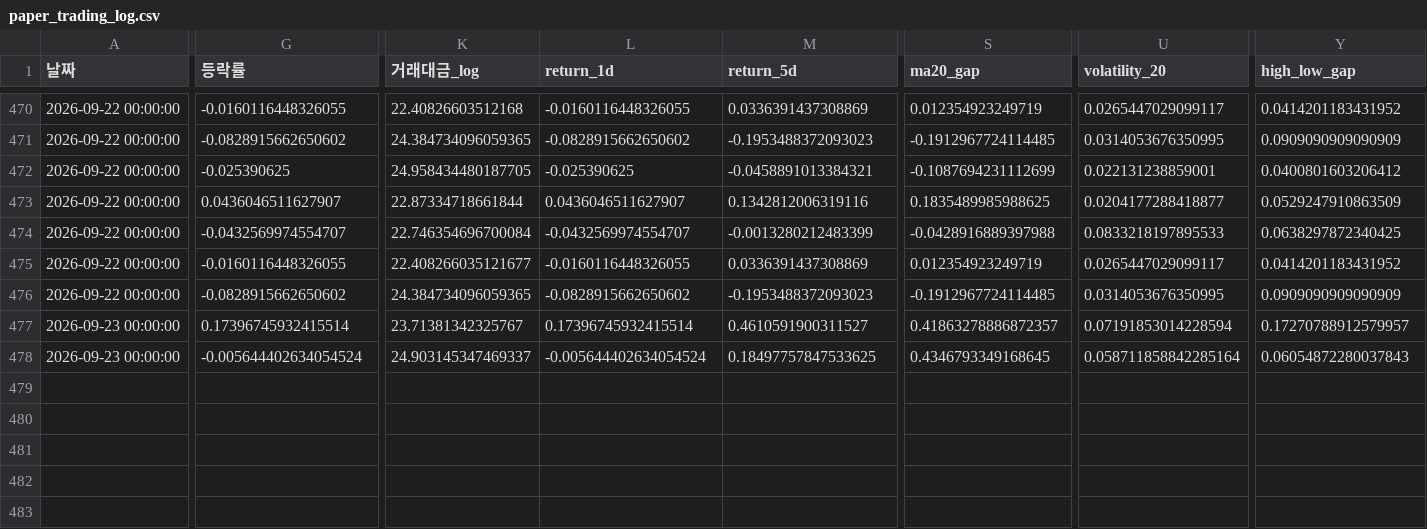
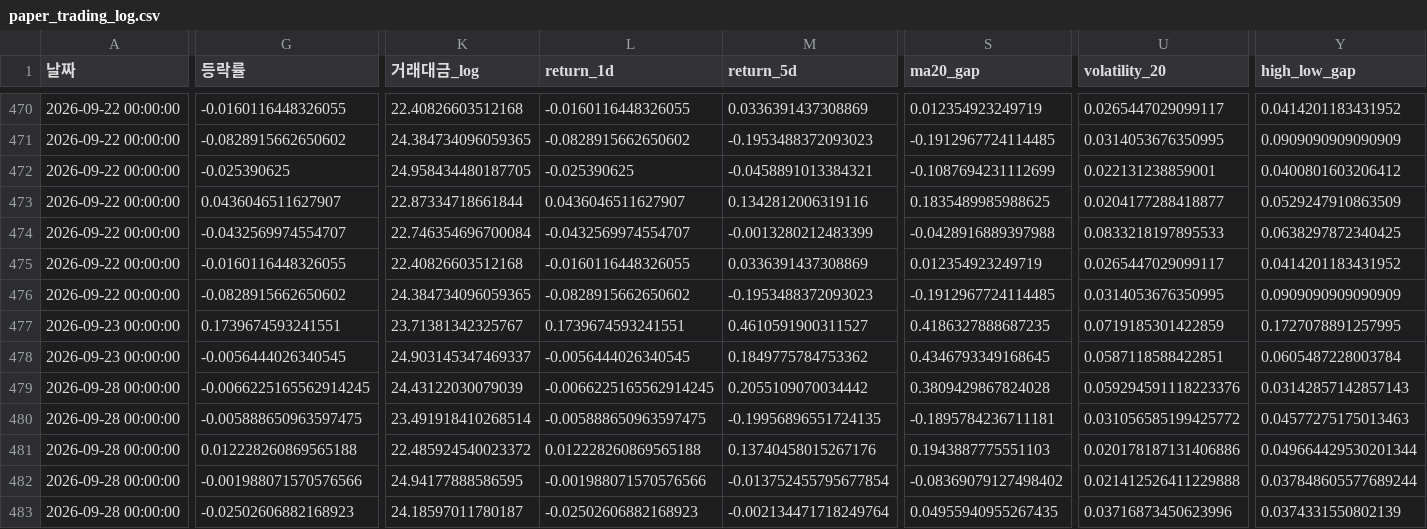
Before and after one commit to dhkimsk2012-source/kosdaq-auto-signal, a CSV file: paper_trading_log.csv, drawn as a sheet; only a part is shown, gaps mark what is left out; rows hold the shown columns only; the diff covers the shown part only; the diff names each change by its address in the sheet, - before the commit and + after, or states it on an @@ line.

```diff
--- a/paper_trading_log.csv
+++ b/paper_trading_log.csv
-K475 (거래대금_log): 22.408266035121677
+K475 (거래대금_log): 22.40826603512168
-G477 (등락률): 0.17396745932415514
+G477 (등락률): 0.1739674593241551
-L477 (return_1d): 0.17396745932415514
+L477 (return_1d): 0.1739674593241551
-S477 (ma20_gap): 0.41863278886872357
+S477 (ma20_gap): 0.4186327888687235
-U477 (volatility_20): 0.07191853014228594
+U477 (volatility_20): 0.0719185301422859
-Y477 (high_low_gap): 0.17270788912579957
+Y477 (high_low_gap): 0.1727078891257995
-G478 (등락률): -0.005644402634054524
+G478 (등락률): -0.0056444026340545
-L478 (return_1d): -0.005644402634054524
+L478 (return_1d): -0.0056444026340545
-M478 (return_5d): 0.18497757847533625
+M478 (return_5d): 0.1849775784753362
-U478 (volatility_20): 0.058711858842285164
+U478 (volatility_20): 0.0587118588422851
-Y478 (high_low_gap): 0.06054872280037843
+Y478 (high_low_gap): 0.0605487228003784
+row 479: 2026-09-28 00:00:00 | -0.0066225165562914245 | 24.43122030079039 | -0.0066225165562914245 | 0.2055109070034442 | 0.3809429867824028 | 0.059294591118223376 | 0.03142857142857143
+row 480: 2026-09-28 00:00:00 | -0.005888650963597475 | 23.491918410268514 | -0.005888650963597475 | -0.19956896551724135 | -0.1895784236711181 | 0.031056585199425772 | 0.04577275175013463
+row 481: 2026-09-28 00:00:00 | 0.012228260869565188 | 22.485924540023372 | 0.012228260869565188 | 0.13740458015267176 | 0.1943887775551103 | 0.020178187131406886 | 0.049664429530201344
+row 482: 2026-09-28 00:00:00 | -0.001988071570576566 | 24.94177888586595 | -0.001988071570576566 | -0.013752455795677854 | -0.08369079127498402 | 0.021412526411229888 | 0.037848605577689244
+row 483: 2026-09-28 00:00:00 | -0.02502606882168923 | 24.18597011780187 | -0.02502606882168923 | -0.002134471718249764 | 0.04955940955267435 | 0.03716873450623996 | 0.0374331550802139
```
Also changed, not shown: 2 edited cells elsewhere in this file.
